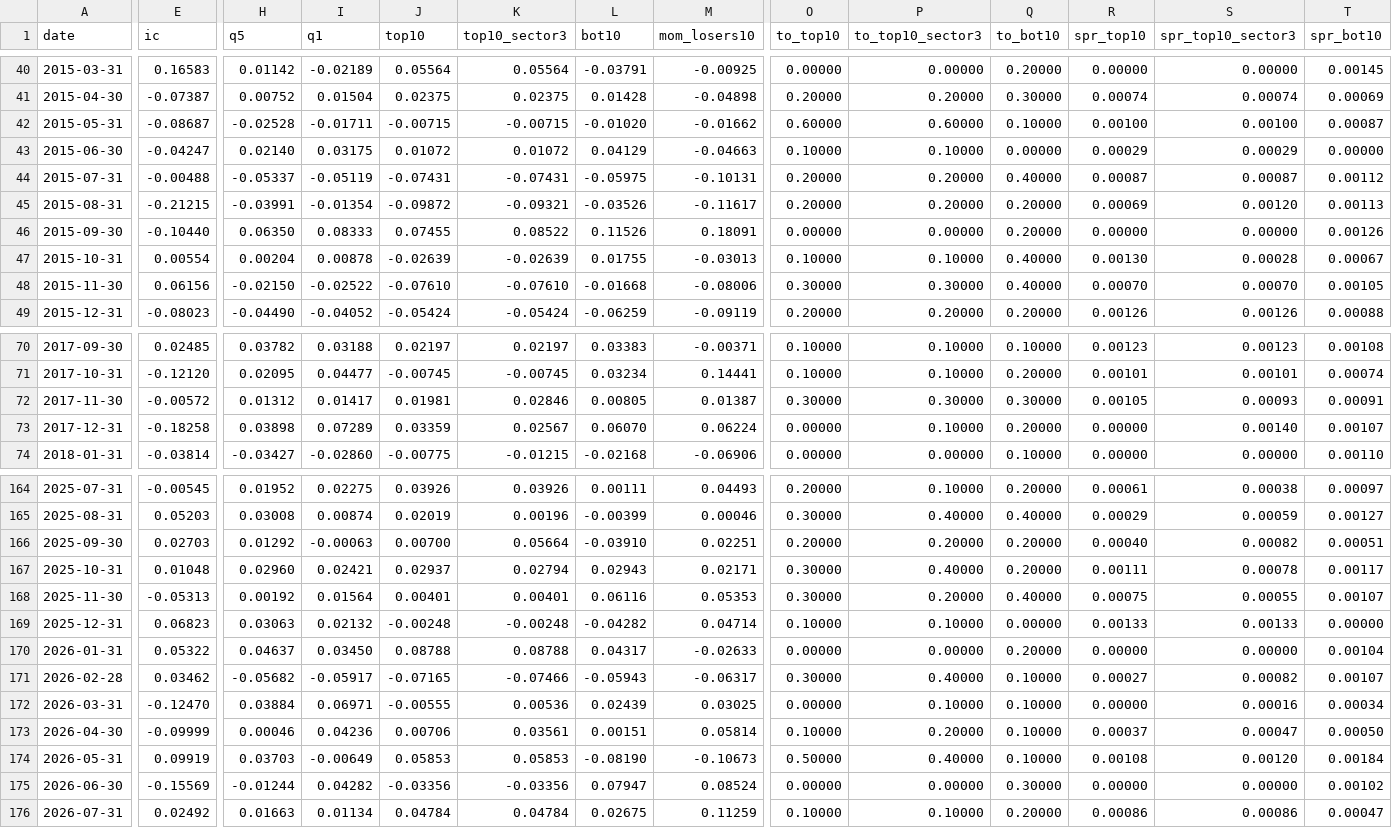
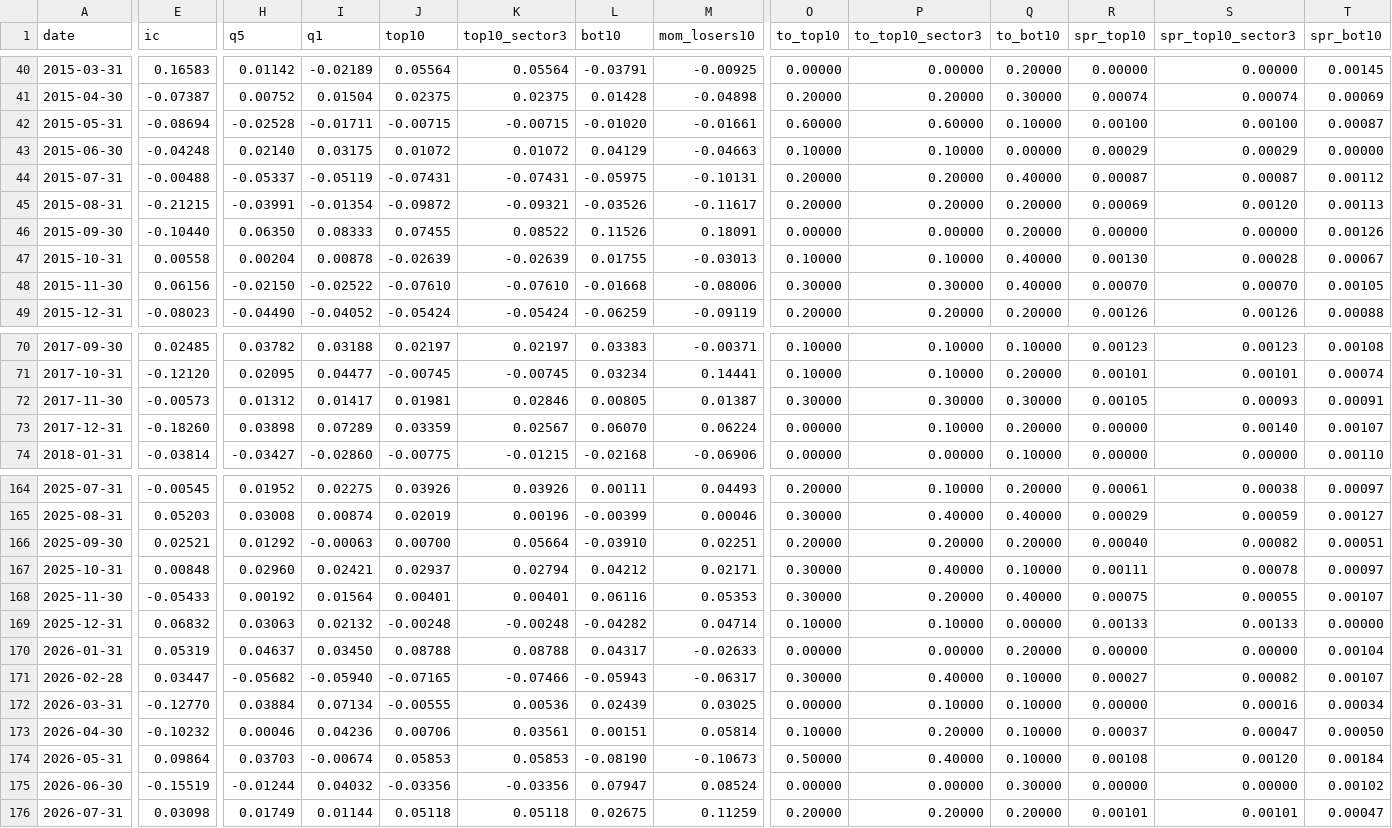
Before and after one commit to dgarciagud/Short-Equity, a CSV file: results/recent/survivor_mismo_pipeline/monthly.csv, drawn as a sheet; only a part is shown, gaps mark what is left out; the diff covers the shown part only; the diff names each change by its address in the sheet, - before the commit and + after, or states it on an @@ line.

```diff
--- a/results/recent/survivor_mismo_pipeline/monthly.csv
+++ b/results/recent/survivor_mismo_pipeline/monthly.csv
-E42 (ic): -0.08687
+E42 (ic): -0.08694
-M42 (mom_losers10): -0.01662
+M42 (mom_losers10): -0.01661
-E43 (ic): -0.04247
+E43 (ic): -0.04248
-E47 (ic): 0.00554
+E47 (ic): 0.00558
-E72 (ic): -0.00572
+E72 (ic): -0.00573
-E73 (ic): -0.18258
+E73 (ic): -0.18260
-E166 (ic): 0.02703
+E166 (ic): 0.02521
-E167 (ic): 0.01048
+E167 (ic): 0.00848
-L167 (bot10): 0.02943
+L167 (bot10): 0.04212
-Q167 (to_bot10): 0.20000
+Q167 (to_bot10): 0.10000
-T167 (spr_bot10): 0.00117
+T167 (spr_bot10): 0.00097
-E168 (ic): -0.05313
+E168 (ic): -0.05433
-E169 (ic): 0.06823
+E169 (ic): 0.06832
-E170 (ic): 0.05322
+E170 (ic): 0.05319
-E171 (ic): 0.03462
+E171 (ic): 0.03447
-I171 (q1): -0.05917
+I171 (q1): -0.05940
-E172 (ic): -0.12470
+E172 (ic): -0.12770
-I172 (q1): 0.06971
+I172 (q1): 0.07134
-E173 (ic): -0.09999
+E173 (ic): -0.10232
-E174 (ic): 0.09919
+E174 (ic): 0.09864
-I174 (q1): -0.00649
+I174 (q1): -0.00674
-E175 (ic): -0.15569
+E175 (ic): -0.15519
-I175 (q1): 0.04282
+I175 (q1): 0.04032
-E176 (ic): 0.02492
+E176 (ic): 0.03098
-H176 (q5): 0.01663
+H176 (q5): 0.01749
-I176 (q1): 0.01134
+I176 (q1): 0.01144
-J176 (top10): 0.04784
+J176 (top10): 0.05118
-K176 (top10_sector3): 0.04784
+K176 (top10_sector3): 0.05118
-O176 (to_top10): 0.10000
+O176 (to_top10): 0.20000
-P176 (to_top10_sector3): 0.10000
+P176 (to_top10_sector3): 0.20000
-R176 (spr_top10): 0.00086
+R176 (spr_top10): 0.00101
-S176 (spr_top10_sector3): 0.00086
+S176 (spr_top10_sector3): 0.00101
```
Also changed, not shown: 1 added row and 32 edited cells elsewhere in this file, results/recent/pit/monthly.csv, results/recent/pit/strategy_returns.csv, 26 other files.
